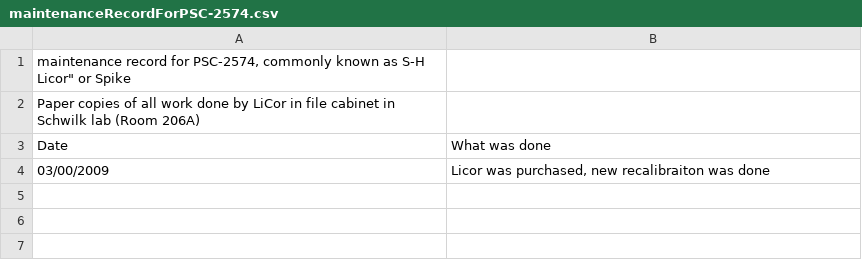
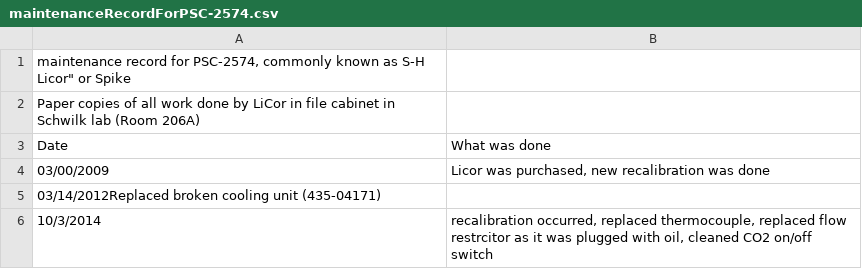
Before and after one commit to schwilklab/lab-resources, a CSV file: maintenance/maintenanceRecordForPSC-2574.csv, drawn as a sheet.

Commit message:
Update maintance records for this machine

```diff
--- a/maintenance/maintenanceRecordForPSC-2574.csv
+++ b/maintenance/maintenanceRecordForPSC-2574.csv
@@ -3,2 +3,4 @@ Paper copies of all work done by LiCor in file cabinet in Schwilk lab (Room 206A
 Date,What was done
-03/00/2009,"Licor was purchased, new recalibraiton was done"
+03/00/2009,"Licor was purchased, new recalibration was done"
+03/14/2012Replaced broken cooling unit (435-04171),
+10/3/2014,"recalibration occurred, replaced thermocouple, replaced flow restrcitor as it was plugged with oil, cleaned CO2 on/off switch"
```
